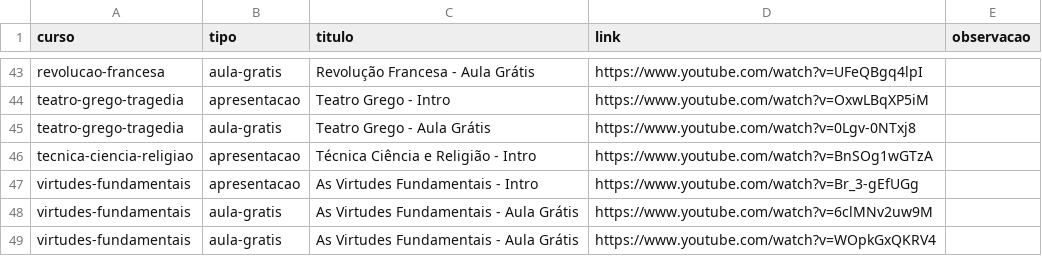
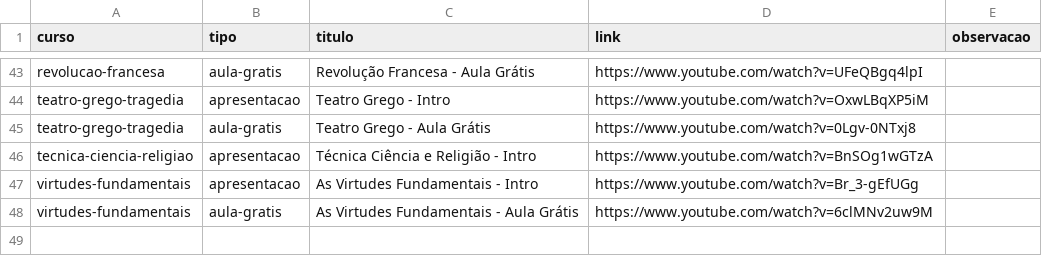
Before and after one commit to mcasalaspro/tutora-site, a CSV file: conteudo/videos.csv, drawn as a sheet; only a part is shown, gaps mark what is left out.

```diff
--- a/conteudo/videos.csv
+++ b/conteudo/videos.csv
@@ -48,2 +48 @@ virtudes-fundamentais;apresentacao;As Virtudes Fundamentais - Intro;https://www.
 virtudes-fundamentais;aula-gratis;As Virtudes Fundamentais - Aula Grátis;https://www.youtube.com/watch?v=6clMNv2uw9M;
-virtudes-fundamentais;aula-gratis;As Virtudes Fundamentais - Aula Grátis;https://www.youtube.com/watch?v=WOpkGxQKRV4;
```
Also changed, not shown: 10 other files.
